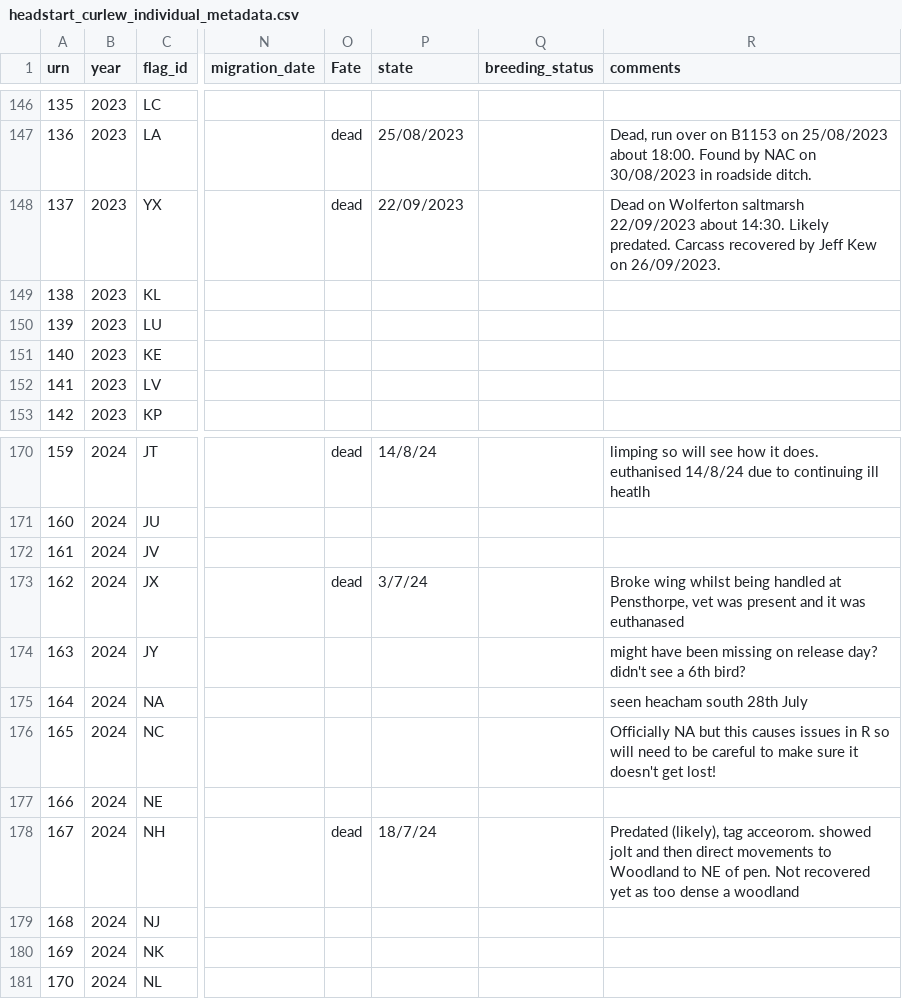
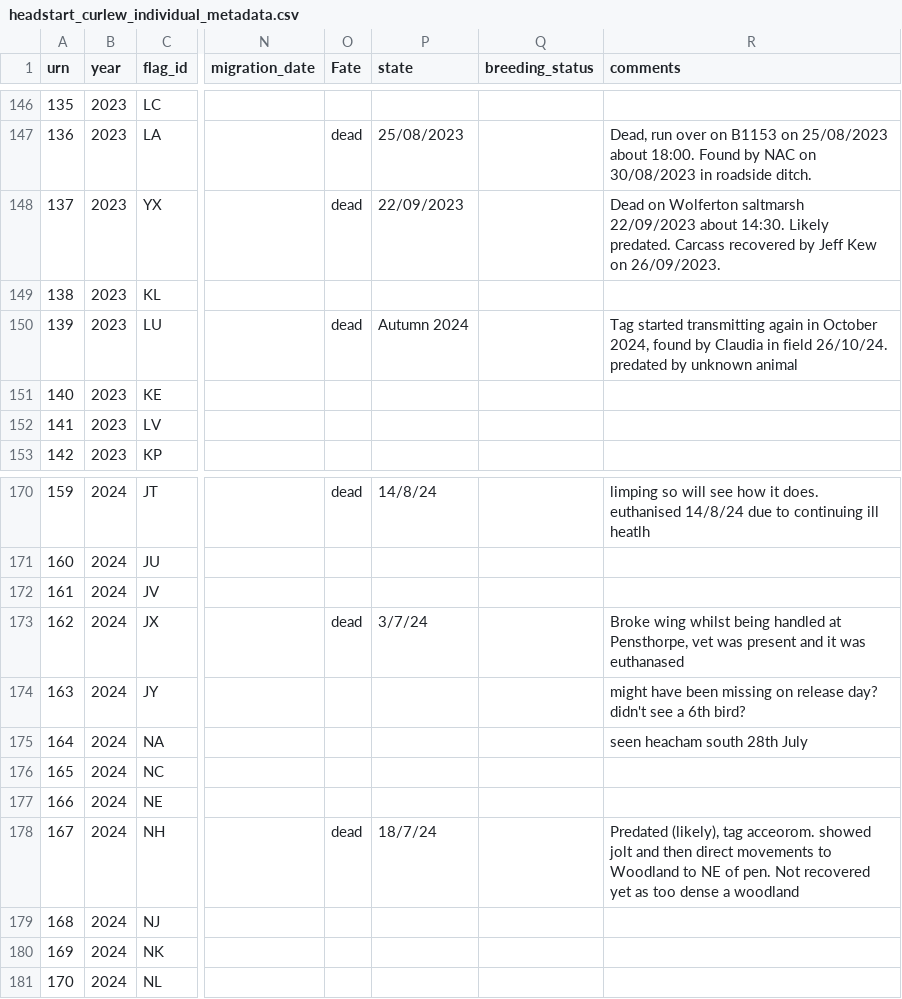
Before and after one commit to BritishTrustForOrnithology/curlew_headstarting, a CSV file: data/headstart_curlew_individual_metadata.csv, drawn as a sheet; only a part is shown, gaps mark what is left out; the diff names each change by its address in the sheet, - before the commit and + after, or states it on an @@ line.

```diff
--- a/data/headstart_curlew_individual_metadata.csv
+++ b/data/headstart_curlew_individual_metadata.csv
-O150 (Fate): (empty)
+O150 (Fate): dead
-P150 (state): (empty)
+P150 (state): Autumn 2024
-R150 (comments): (empty)
+R150 (comments): Tag started transmitting again in October 2024, found by Claudia in field 26/10/24. predated by unknown animal
-R176 (comments): Officially NA but this causes issues in R so will need to be careful to make sure it doesn't get lost!
+R176 (comments): (empty)
```
Also changed, not shown: 4 other files.
